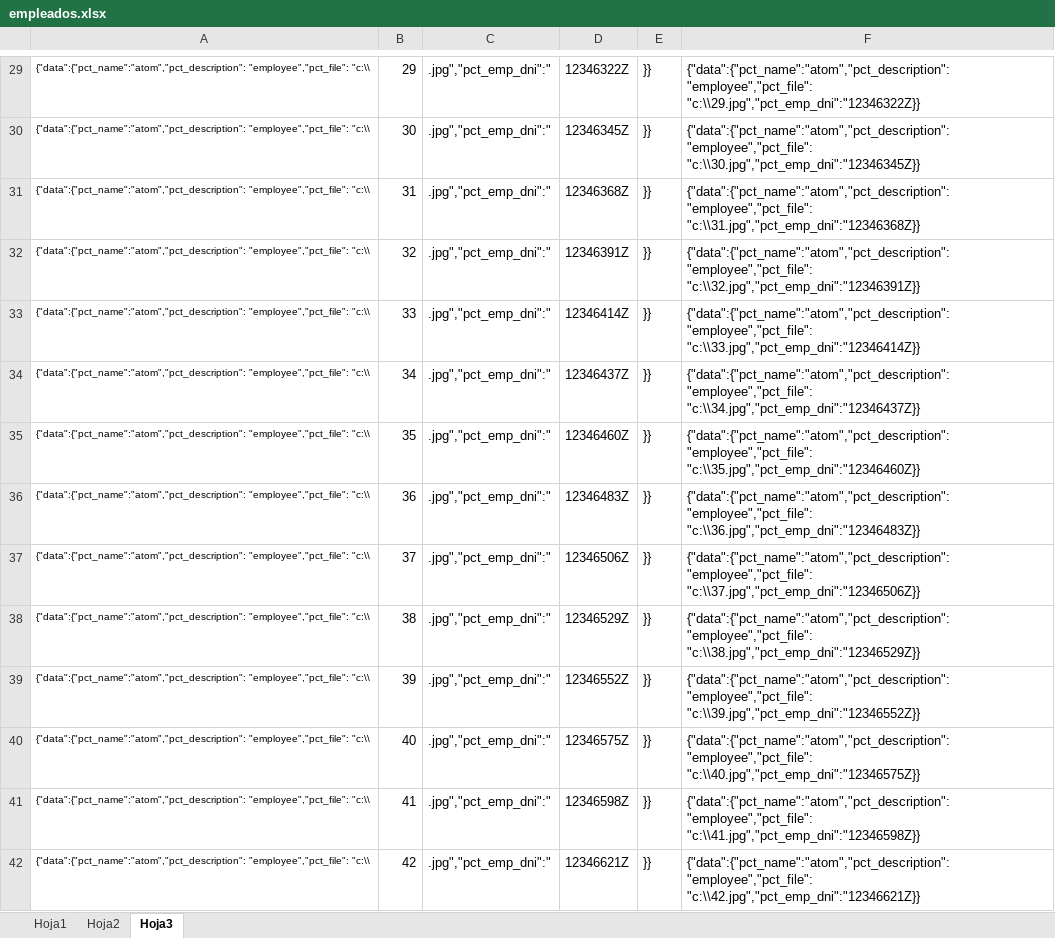
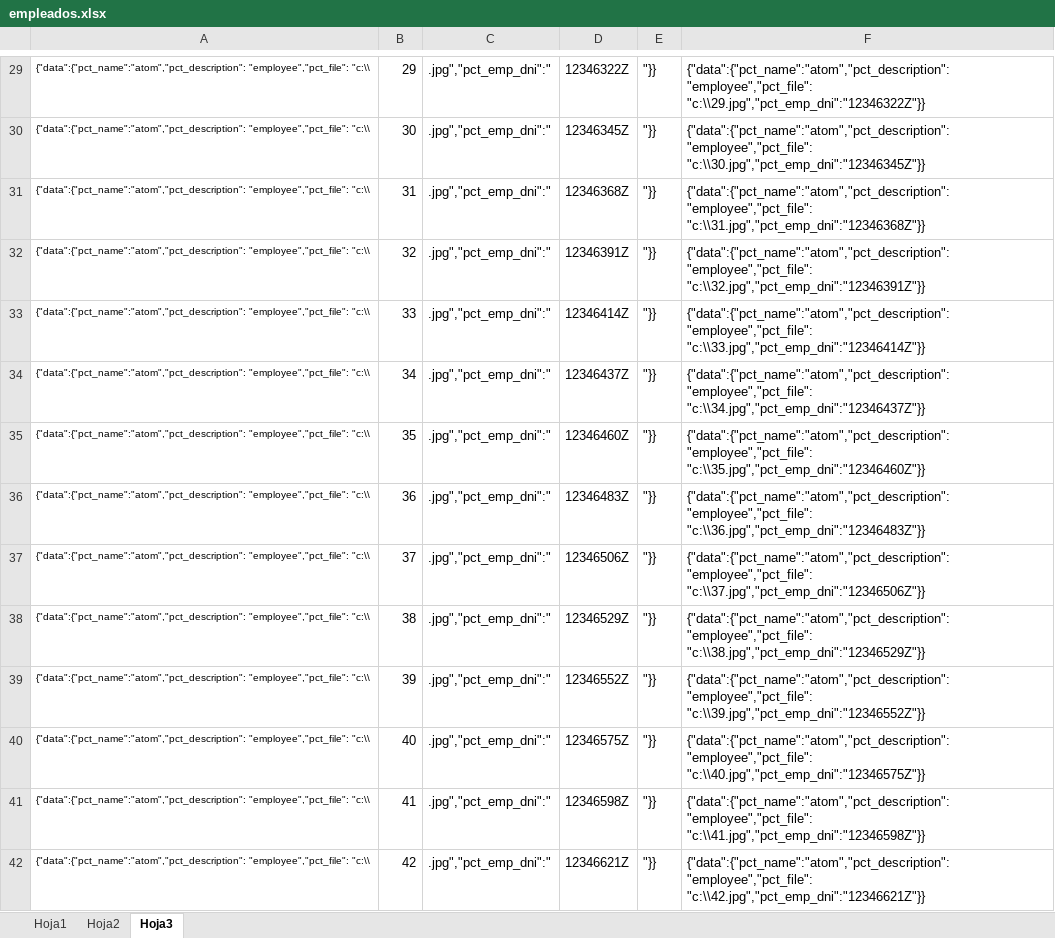
Before and after one commit to CampusDual/2022-BBE-1-G3_CadenaHotelera, an Excel workbook: Herramientas y Documentacion/empleados.xlsx, sheet Hoja3, drawn as a sheet; only a part is shown, gaps mark what is left out; values as stored, in another font and other column widths than the file's, no borders; the diff covers the shown part only; the diff names each change by its address in the sheet, - before the commit and + after, or states it on an @@ line.

```diff
--- a/Herramientas y Documentacion/empleados.xlsx (sheet Hoja3)
+++ b/Herramientas y Documentacion/empleados.xlsx (sheet Hoja3)
-E29:E42: }}
+E29:E42: "}}
-F29: {"data":{"pct_name":"atom","pct_description": "employee","pct_file": "c:\\29.jpg","pct_emp_dni":"12346322Z}}
+F29: {"data":{"pct_name":"atom","pct_description": "employee","pct_file": "c:\\29.jpg","pct_emp_dni":"12346322Z"}}
-F30: {"data":{"pct_name":"atom","pct_description": "employee","pct_file": "c:\\30.jpg","pct_emp_dni":"12346345Z}}
+F30: {"data":{"pct_name":"atom","pct_description": "employee","pct_file": "c:\\30.jpg","pct_emp_dni":"12346345Z"}}
-F31: {"data":{"pct_name":"atom","pct_description": "employee","pct_file": "c:\\31.jpg","pct_emp_dni":"12346368Z}}
+F31: {"data":{"pct_name":"atom","pct_description": "employee","pct_file": "c:\\31.jpg","pct_emp_dni":"12346368Z"}}
-F32: {"data":{"pct_name":"atom","pct_description": "employee","pct_file": "c:\\32.jpg","pct_emp_dni":"12346391Z}}
+F32: {"data":{"pct_name":"atom","pct_description": "employee","pct_file": "c:\\32.jpg","pct_emp_dni":"12346391Z"}}
-F33: {"data":{"pct_name":"atom","pct_description": "employee","pct_file": "c:\\33.jpg","pct_emp_dni":"12346414Z}}
+F33: {"data":{"pct_name":"atom","pct_description": "employee","pct_file": "c:\\33.jpg","pct_emp_dni":"12346414Z"}}
-F34: {"data":{"pct_name":"atom","pct_description": "employee","pct_file": "c:\\34.jpg","pct_emp_dni":"12346437Z}}
+F34: {"data":{"pct_name":"atom","pct_description": "employee","pct_file": "c:\\34.jpg","pct_emp_dni":"12346437Z"}}
-F35: {"data":{"pct_name":"atom","pct_description": "employee","pct_file": "c:\\35.jpg","pct_emp_dni":"12346460Z}}
+F35: {"data":{"pct_name":"atom","pct_description": "employee","pct_file": "c:\\35.jpg","pct_emp_dni":"12346460Z"}}
-F36: {"data":{"pct_name":"atom","pct_description": "employee","pct_file": "c:\\36.jpg","pct_emp_dni":"12346483Z}}
+F36: {"data":{"pct_name":"atom","pct_description": "employee","pct_file": "c:\\36.jpg","pct_emp_dni":"12346483Z"}}
-F37: {"data":{"pct_name":"atom","pct_description": "employee","pct_file": "c:\\37.jpg","pct_emp_dni":"12346506Z}}
+F37: {"data":{"pct_name":"atom","pct_description": "employee","pct_file": "c:\\37.jpg","pct_emp_dni":"12346506Z"}}
-F38: {"data":{"pct_name":"atom","pct_description": "employee","pct_file": "c:\\38.jpg","pct_emp_dni":"12346529Z}}
+F38: {"data":{"pct_name":"atom","pct_description": "employee","pct_file": "c:\\38.jpg","pct_emp_dni":"12346529Z"}}
-F39: {"data":{"pct_name":"atom","pct_description": "employee","pct_file": "c:\\39.jpg","pct_emp_dni":"12346552Z}}
+F39: {"data":{"pct_name":"atom","pct_description": "employee","pct_file": "c:\\39.jpg","pct_emp_dni":"12346552Z"}}
-F40: {"data":{"pct_name":"atom","pct_description": "employee","pct_file": "c:\\40.jpg","pct_emp_dni":"12346575Z}}
+F40: {"data":{"pct_name":"atom","pct_description": "employee","pct_file": "c:\\40.jpg","pct_emp_dni":"12346575Z"}}
-F41: {"data":{"pct_name":"atom","pct_description": "employee","pct_file": "c:\\41.jpg","pct_emp_dni":"12346598Z}}
+F41: {"data":{"pct_name":"atom","pct_description": "employee","pct_file": "c:\\41.jpg","pct_emp_dni":"12346598Z"}}
-F42: {"data":{"pct_name":"atom","pct_description": "employee","pct_file": "c:\\42.jpg","pct_emp_dni":"12346621Z}}
+F42: {"data":{"pct_name":"atom","pct_description": "employee","pct_file": "c:\\42.jpg","pct_emp_dni":"12346621Z"}}
```
Also changed, not shown: 382 edited cells elsewhere in this sheet.
